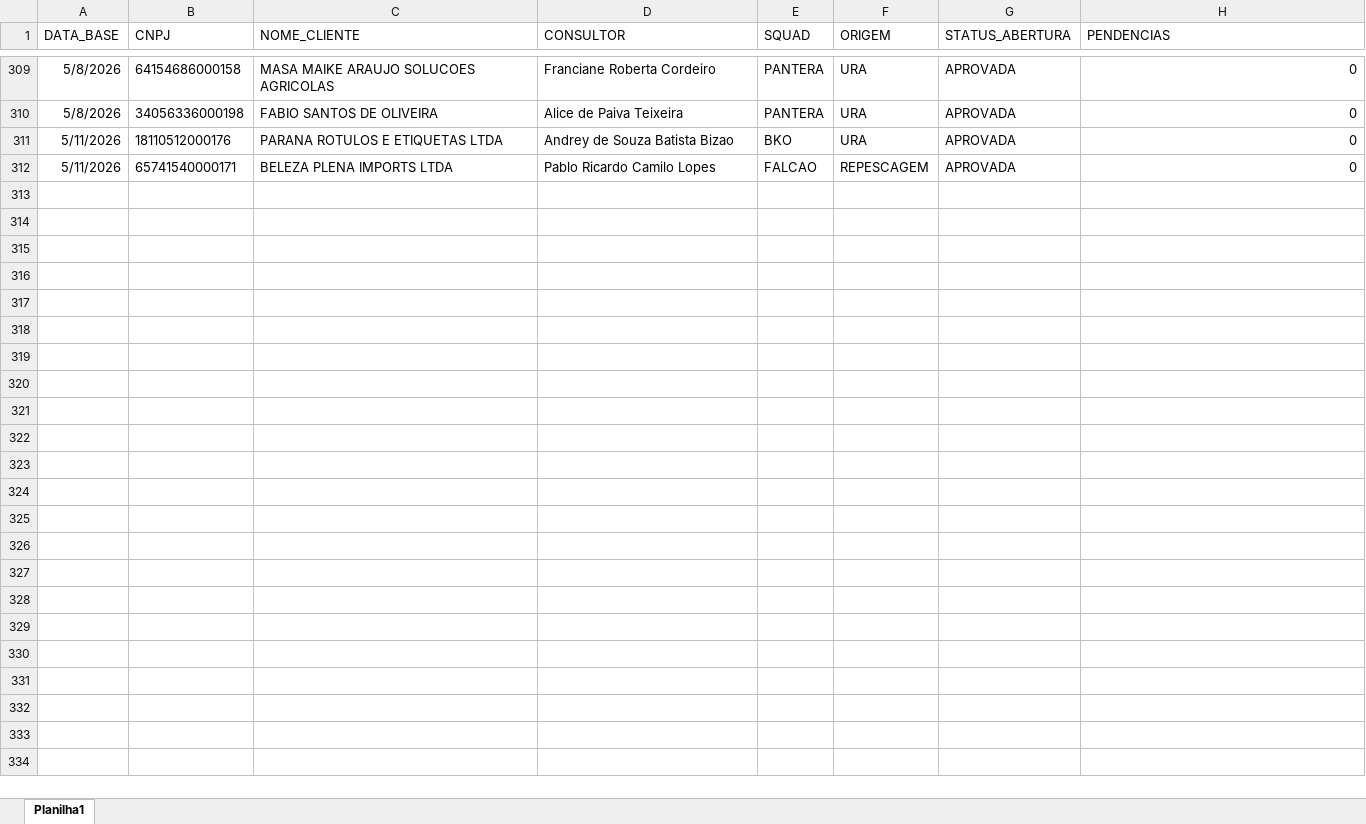
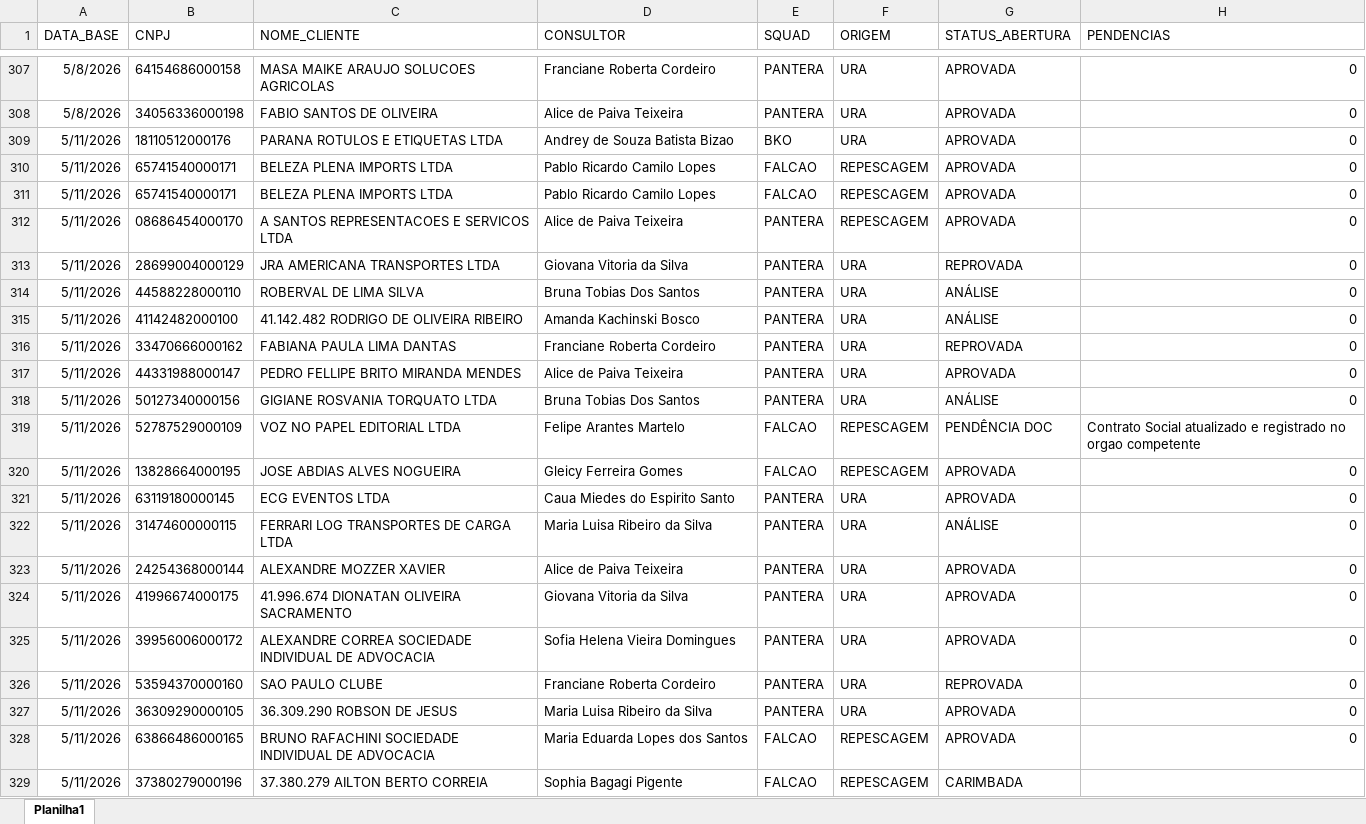
Before and after one commit to Augusto05/atlas, an Excel workbook: first-atlas/producao_2026-05.xlsx, sheet Planilha1, drawn as a sheet; only a part is shown, gaps mark what is left out; values as stored, in another font and other column widths than the file's, no borders; the diff covers the shown part only; the diff names each change by its address in the sheet, - before the commit and + after, or states it on an @@ line.

Commit message:
updated producao

```diff
--- a/first-atlas/producao_2026-05.xlsx (sheet Planilha1)
+++ b/first-atlas/producao_2026-05.xlsx (sheet Planilha1)
+row 311: 5/11/2026 | 65741540000171 | BELEZA PLENA IMPORTS LTDA | Pablo Ricardo Camilo Lopes | FALCAO | REPESCAGEM | APROVADA | 0
+row 312: 5/11/2026 | 08686454000170 | A SANTOS REPRESENTACOES E SERVICOS LTDA | Alice de Paiva Teixeira | PANTERA | REPESCAGEM | APROVADA | 0
+row 313: 5/11/2026 | 28699004000129 | JRA AMERICANA TRANSPORTES LTDA | Giovana Vitoria da Silva | PANTERA | URA | REPROVADA | 0
+row 314: 5/11/2026 | 44588228000110 | ROBERVAL DE LIMA SILVA | Bruna Tobias Dos Santos | PANTERA | URA | ANÁLISE | 0
+row 315: 5/11/2026 | 41142482000100 | 41.142.482 RODRIGO DE OLIVEIRA RIBEIRO | Amanda Kachinski Bosco | PANTERA | URA | ANÁLISE | 0
+row 316: 5/11/2026 | 33470666000162 | FABIANA PAULA LIMA DANTAS | Franciane Roberta Cordeiro | PANTERA | URA | REPROVADA | 0
+row 317: 5/11/2026 | 44331988000147 | PEDRO FELLIPE BRITO MIRANDA MENDES | Alice de Paiva Teixeira | PANTERA | URA | APROVADA | 0
+row 318: 5/11/2026 | 50127340000156 | GIGIANE ROSVANIA TORQUATO LTDA | Bruna Tobias Dos Santos | PANTERA | URA | ANÁLISE | 0
+row 319: 5/11/2026 | 52787529000109 | VOZ NO PAPEL EDITORIAL LTDA | Felipe Arantes Martelo | FALCAO | REPESCAGEM | PENDÊNCIA DOC | Contrato Social atualizado e registrado no orgao competente
+row 320: 5/11/2026 | 13828664000195 | JOSE ABDIAS ALVES NOGUEIRA | Gleicy Ferreira Gomes | FALCAO | REPESCAGEM | APROVADA | 0
+row 321: 5/11/2026 | 63119180000145 | ECG EVENTOS LTDA | Caua Miedes do Espirito Santo | PANTERA | URA | APROVADA | 0
+row 322: 5/11/2026 | 31474600000115 | FERRARI LOG TRANSPORTES DE CARGA LTDA | Maria Luisa Ribeiro da Silva | PANTERA | URA | ANÁLISE | 0
+row 323: 5/11/2026 | 24254368000144 | ALEXANDRE MOZZER XAVIER | Alice de Paiva Teixeira | PANTERA | URA | APROVADA | 0
+row 324: 5/11/2026 | 41996674000175 | 41.996.674 DIONATAN OLIVEIRA SACRAMENTO | Giovana Vitoria da Silva | PANTERA | URA | APROVADA | 0
+row 325: 5/11/2026 | 39956006000172 | ALEXANDRE CORREA SOCIEDADE INDIVIDUAL DE ADVOCACIA | Sofia Helena Vieira Domingues | PANTERA | URA | APROVADA | 0
+row 326: 5/11/2026 | 53594370000160 | SAO PAULO CLUBE | Franciane Roberta Cordeiro | PANTERA | URA | REPROVADA | 0
+row 327: 5/11/2026 | 36309290000105 | 36.309.290 ROBSON DE JESUS | Maria Luisa Ribeiro da Silva | PANTERA | URA | APROVADA | 0
+row 328: 5/11/2026 | 63866486000165 | BRUNO RAFACHINI SOCIEDADE INDIVIDUAL DE ADVOCACIA | Maria Eduarda Lopes dos Santos | FALCAO | REPESCAGEM | APROVADA | 0
+row 329: 5/11/2026 | 37380279000196 | 37.380.279 AILTON BERTO CORREIA | Sophia Bagagi Pigente | FALCAO | REPESCAGEM | CARIMBADA
```
Also changed, not shown: 56 added rows, 2 removed rows and 3 edited cells elsewhere in this sheet.
